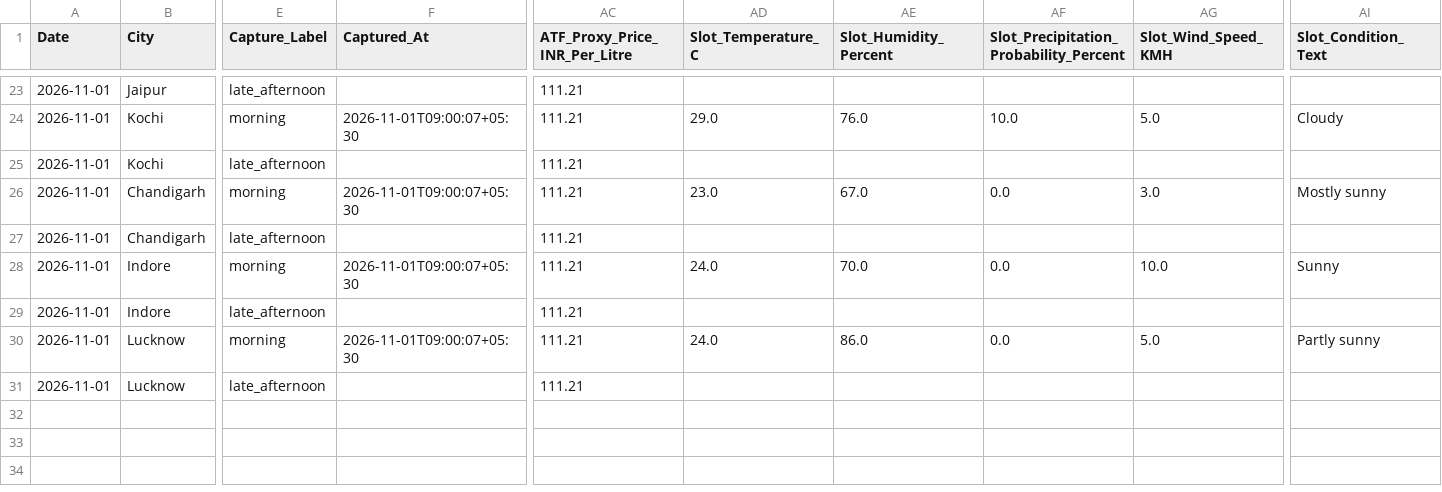
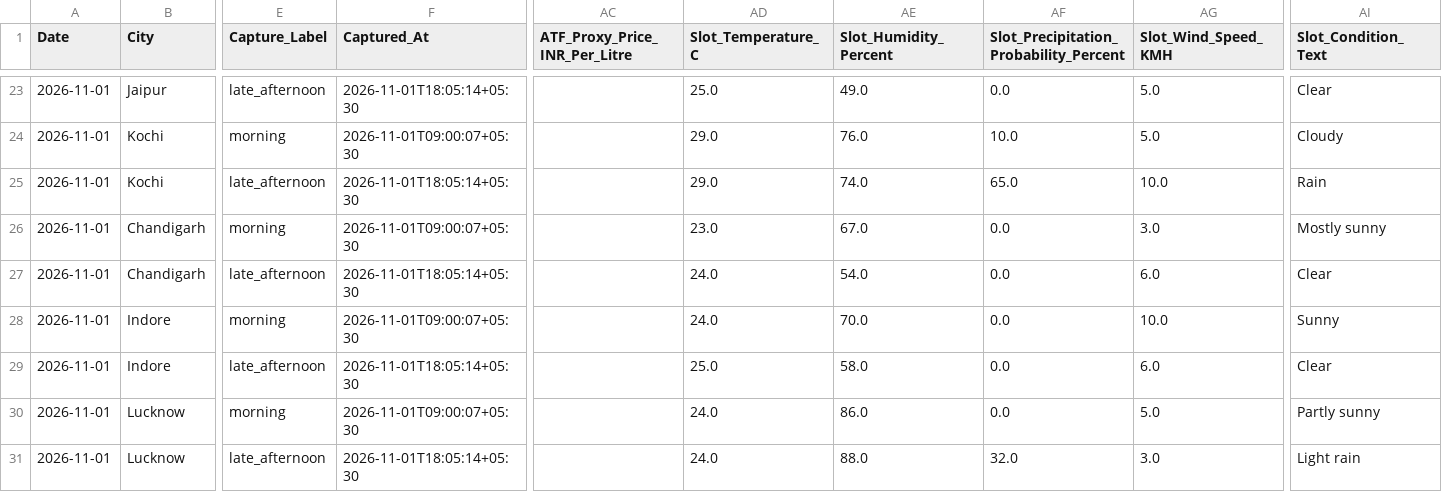
Before and after one commit to goyaljai/flight-data, a CSV file: data/2026/11/daily_context.csv, drawn as a sheet; only a part is shown, gaps mark what is left out; the diff covers the shown part only; the diff names each change by its address in the sheet, - before the commit and + after, or states it on an @@ line.

```diff
--- a/data/2026/11/daily_context.csv
+++ b/data/2026/11/daily_context.csv
-F23 (Captured_At): (empty)
+F23 (Captured_At): 2026-11-01T18:05:14+05:30
-AC23:AC31 (ATF_Proxy_Price_INR_Per_Litre): 111.21
+AC23:AC31 (ATF_Proxy_Price_INR_Per_Litre): (empty)
-AD23 (Slot_Temperature_C): (empty)
+AD23 (Slot_Temperature_C): 25.0
-AE23 (Slot_Humidity_Percent): (empty)
+AE23 (Slot_Humidity_Percent): 49.0
-AF23: (empty)
+AF23: 0.0
-AG23 (Slot_Wind_Speed_KMH): (empty)
+AG23 (Slot_Wind_Speed_KMH): 5.0
-AI23 (Slot_Condition_Text): (empty)
+AI23 (Slot_Condition_Text): Clear
-F25 (Captured_At): (empty)
+F25 (Captured_At): 2026-11-01T18:05:14+05:30
-AD25 (Slot_Temperature_C): (empty)
+AD25 (Slot_Temperature_C): 29.0
-AE25 (Slot_Humidity_Percent): (empty)
+AE25 (Slot_Humidity_Percent): 74.0
-AF25: (empty)
+AF25: 65.0
-AG25 (Slot_Wind_Speed_KMH): (empty)
+AG25 (Slot_Wind_Speed_KMH): 10.0
-AI25 (Slot_Condition_Text): (empty)
+AI25 (Slot_Condition_Text): Rain
-F27 (Captured_At): (empty)
+F27 (Captured_At): 2026-11-01T18:05:14+05:30
-AD27 (Slot_Temperature_C): (empty)
+AD27 (Slot_Temperature_C): 24.0
-AE27 (Slot_Humidity_Percent): (empty)
+AE27 (Slot_Humidity_Percent): 54.0
-AF27: (empty)
+AF27: 0.0
-AG27 (Slot_Wind_Speed_KMH): (empty)
+AG27 (Slot_Wind_Speed_KMH): 6.0
-AI27 (Slot_Condition_Text): (empty)
+AI27 (Slot_Condition_Text): Clear
-F29 (Captured_At): (empty)
+F29 (Captured_At): 2026-11-01T18:05:14+05:30
-AD29 (Slot_Temperature_C): (empty)
+AD29 (Slot_Temperature_C): 25.0
-AE29 (Slot_Humidity_Percent): (empty)
+AE29 (Slot_Humidity_Percent): 58.0
-AF29: (empty)
+AF29: 0.0
-AG29 (Slot_Wind_Speed_KMH): (empty)
+AG29 (Slot_Wind_Speed_KMH): 6.0
-AI29 (Slot_Condition_Text): (empty)
+AI29 (Slot_Condition_Text): Clear
-F31 (Captured_At): (empty)
+F31 (Captured_At): 2026-11-01T18:05:14+05:30
-AD31 (Slot_Temperature_C): (empty)
+AD31 (Slot_Temperature_C): 24.0
-AE31 (Slot_Humidity_Percent): (empty)
+AE31 (Slot_Humidity_Percent): 88.0
-AF31: (empty)
+AF31: 32.0
-AG31 (Slot_Wind_Speed_KMH): (empty)
+AG31 (Slot_Wind_Speed_KMH): 3.0
-AI31 (Slot_Condition_Text): (empty)
+AI31 (Slot_Condition_Text): Light rain
```
Also changed, not shown: 81 edited cells elsewhere in this file.
